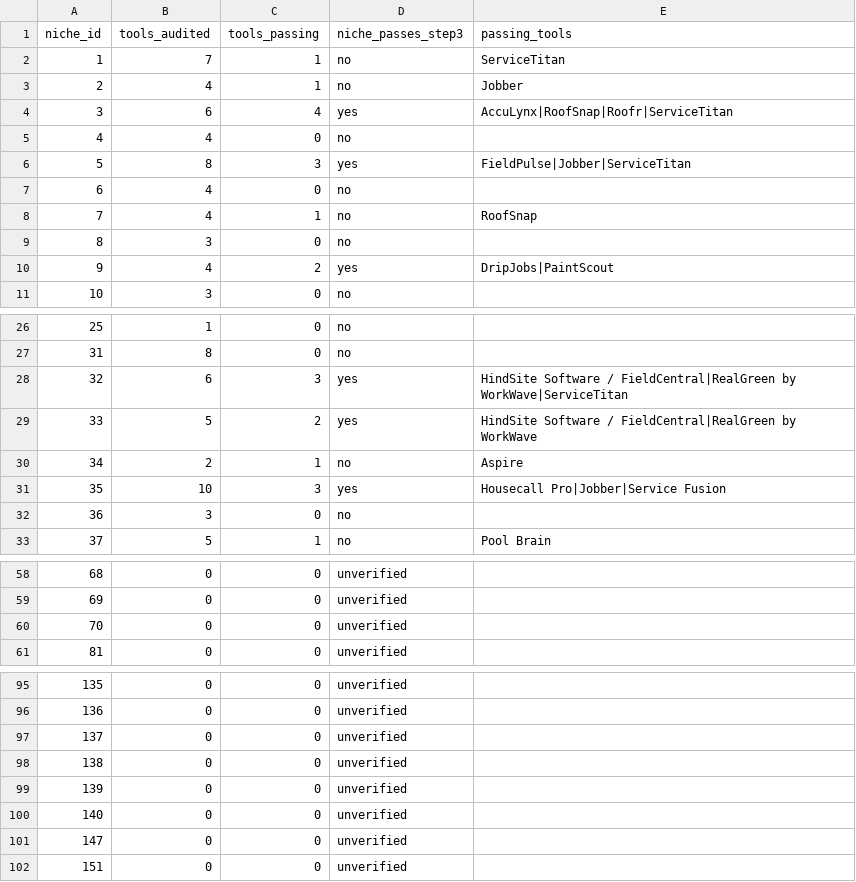
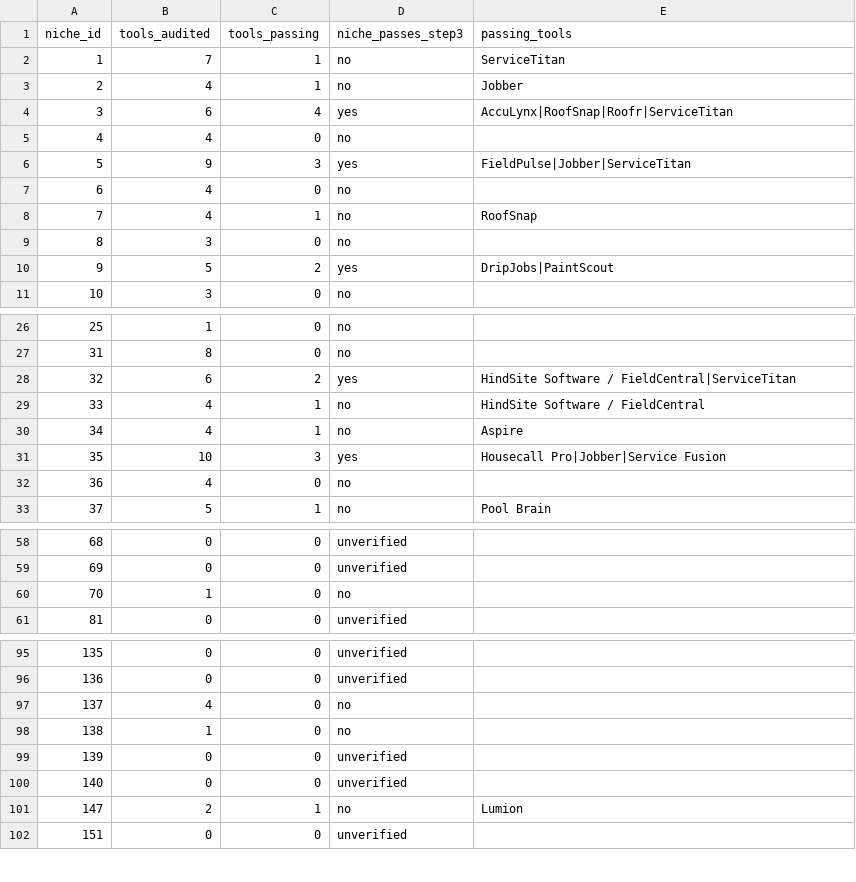
Before and after one commit to cmathew654-dot/money-map-generator, a CSV file: research/boring-niche-aaas-miner/niche_pass.csv, drawn as a sheet; only a part is shown, gaps mark what is left out; the diff covers the shown part only.

Commit message:
feat(research): meta rescrape for large advertisers

```diff
--- a/research/boring-niche-aaas-miner/niche_pass.csv
+++ b/research/boring-niche-aaas-miner/niche_pass.csv
@@ -5,3 +5,3 @@ niche_id,tools_audited,tools_passing,niche_passes_step3,passing_tools
 4,4,0,no,
-5,8,3,yes,FieldPulse|Jobber|ServiceTitan
+5,9,3,yes,FieldPulse|Jobber|ServiceTitan
 6,4,0,no,
@@ -9,3 +9,3 @@ niche_id,tools_audited,tools_passing,niche_passes_step3,passing_tools
 8,3,0,no,
-9,4,2,yes,DripJobs|PaintScout
+9,5,2,yes,DripJobs|PaintScout
 10,3,0,no,
@@ -27,7 +27,7 @@ niche_id,tools_audited,tools_passing,niche_passes_step3,passing_tools
 31,8,0,no,
-32,6,3,yes,HindSite Software / FieldCentral|RealGreen by WorkWave|ServiceTitan
-33,5,2,yes,HindSite Software / FieldCentral|RealGreen by WorkWave
-34,2,1,no,Aspire
+32,6,2,yes,HindSite Software / FieldCentral|ServiceTitan
+33,4,1,no,HindSite Software / FieldCentral
+34,4,1,no,Aspire
 35,10,3,yes,Housecall Pro|Jobber|Service Fusion
-36,3,0,no,
+36,4,0,no,
 37,5,1,no,Pool Brain
@@ -59,3 +59,3 @@ niche_id,tools_audited,tools_passing,niche_passes_step3,passing_tools
 69,0,0,unverified,
-70,0,0,unverified,
+70,1,0,no,
 81,0,0,unverified,
@@ -96,7 +96,7 @@ niche_id,tools_audited,tools_passing,niche_passes_step3,passing_tools
 136,0,0,unverified,
-137,0,0,unverified,
-138,0,0,unverified,
+137,4,0,no,
+138,1,0,no,
 139,0,0,unverified,
 140,0,0,unverified,
-147,0,0,unverified,
+147,2,1,no,Lumion
 151,0,0,unverified,
```
Also changed, not shown: 4 edited cells elsewhere in this file, 2 other files.
